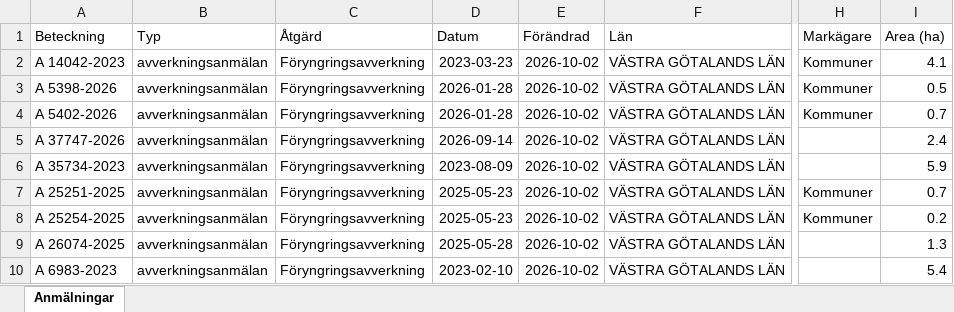
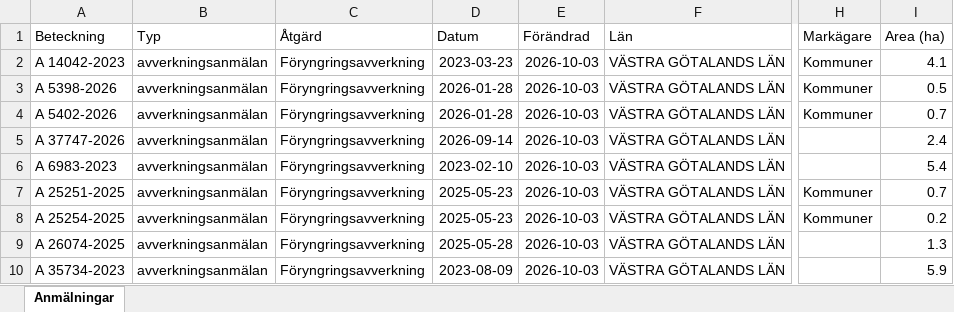
Before and after one commit to klasma/Logging_1402, an Excel workbook: Översikt PARTILLE.xlsx, sheet Anmälningar, drawn as a sheet; only a part is shown, gaps mark what is left out; values as stored, in another font and other column widths than the file's, no borders; the diff names each change by its address in the sheet, - before the commit and + after, or states it on an @@ line.

```diff
--- a/Översikt PARTILLE.xlsx (sheet Anmälningar)
+++ b/Översikt PARTILLE.xlsx (sheet Anmälningar)
-E2:E10 (Förändrad): 2026-10-02
+E2:E10 (Förändrad): 2026-10-03
-A6 (Beteckning): A 35734-2023
+A6 (Beteckning): A 6983-2023
-D6 (Datum): 2023-08-09
+D6 (Datum): 2023-02-10
-I6 (Area (ha)): 5.9
+I6 (Area (ha)): 5.4
-A10 (Beteckning): A 6983-2023
+A10 (Beteckning): A 35734-2023
-D10 (Datum): 2023-02-10
+D10 (Datum): 2023-08-09
-I10 (Area (ha)): 5.4
+I10 (Area (ha)): 5.9
```
Also changed, not shown: artfynd/A 14042-2023 artfynd.xlsx, artfynd/A 37747-2026 artfynd.xlsx, 19 other files.
